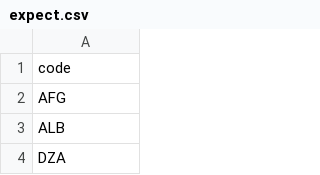
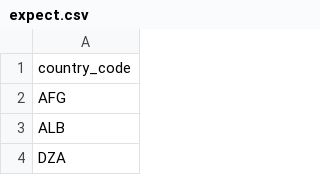
Before and after one commit to bkabadayii/CS306-Project-Artisan, a CSV file: Dataset/organized_data/expect.csv, drawn as a sheet; only a part is shown.

Commit message:
Expect.csv column name fix.

```diff
--- a/Dataset/organized_data/expect.csv
+++ b/Dataset/organized_data/expect.csv
@@ -1,2 +1,2 @@
-code
+country_code
 AFG
```
